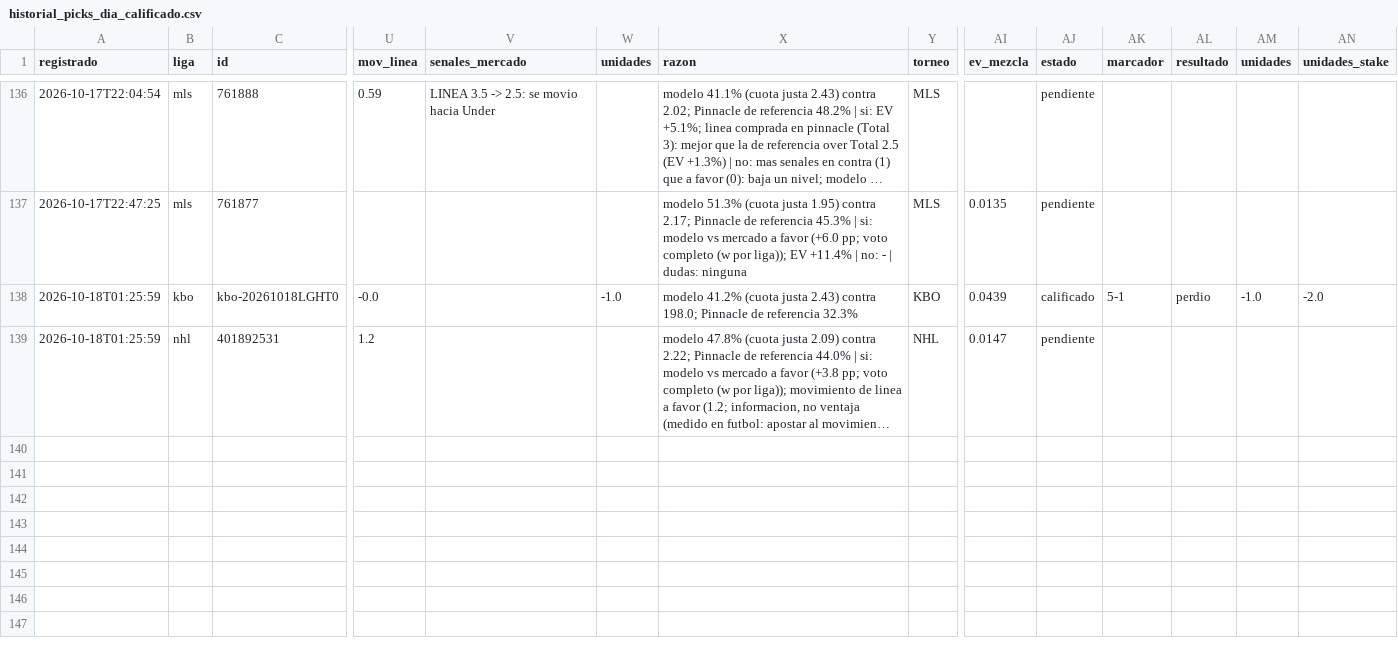
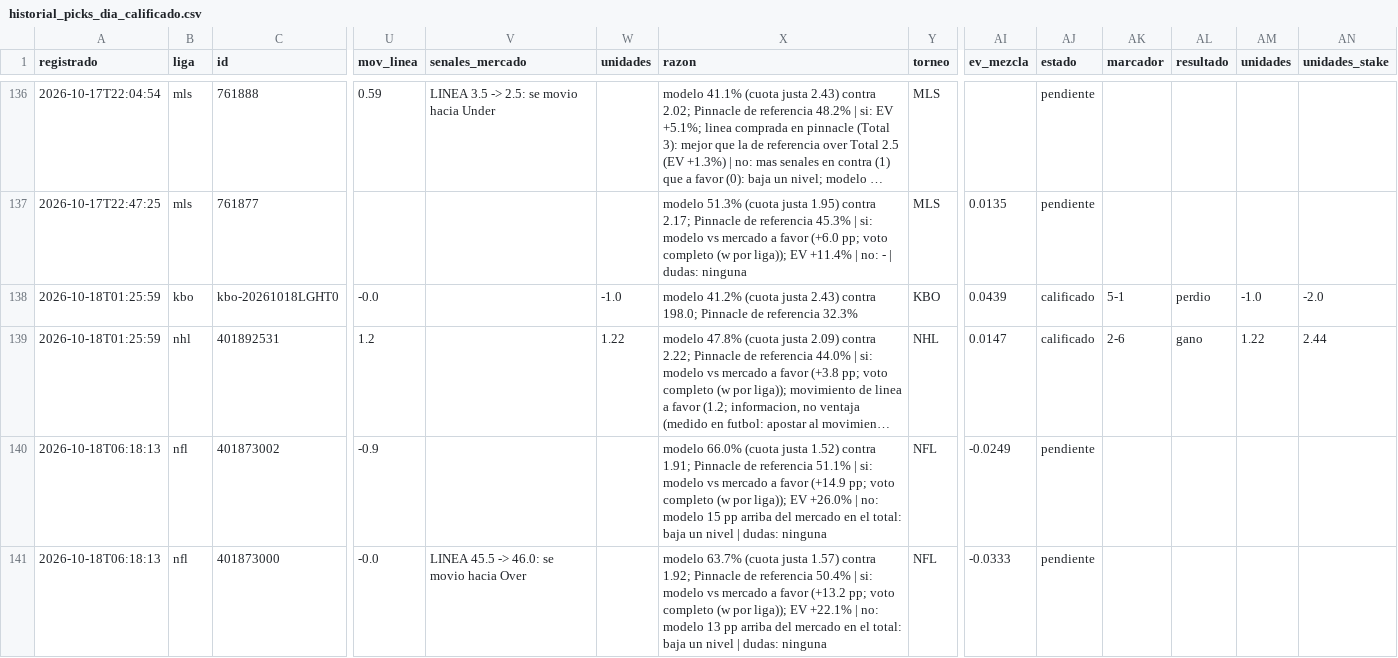
Before and after one commit to tenisman12/edgeline, a CSV file: salida/historial_picks_dia_calificado.csv, drawn as a sheet; only a part is shown, gaps mark what is left out; long unchanged cells end in …; rows hold the shown columns only; the diff covers the shown part only; the diff names each change by its address in the sheet, - before the commit and + after, or states it on an @@ line.

```diff
--- a/salida/historial_picks_dia_calificado.csv
+++ b/salida/historial_picks_dia_calificado.csv
-W139 (unidades): (empty)
+W139 (unidades): 1.22
-AJ139 (estado): pendiente
+AJ139 (estado): calificado
-AK139 (marcador): (empty)
+AK139 (marcador): 2-6
-AL139 (resultado): (empty)
+AL139 (resultado): gano
-AM139 (unidades): (empty)
+AM139 (unidades): 1.22
-AN139 (unidades_stake): (empty)
+AN139 (unidades_stake): 2.44
+row 140: 2026-10-18T06:18:13 | nfl | 401873002 | -0.9 |  |  | modelo 66.0% (cuota justa 1.52) contra 1.91; Pinnacle de referencia 51.1% | si: modelo vs mercado a favor (+14.9 pp; voto completo (w por liga)); EV +26.0% | no: modelo 15 pp arriba del mercado en el total: baja un nivel | dudas: ninguna | NFL | -0.0249 | pendiente
+row 141: 2026-10-18T06:18:13 | nfl | 401873000 | -0.0 | LINEA 45.5 -> 46.0: se movio hacia Over |  | modelo 63.7% (cuota justa 1.57) contra 1.92; Pinnacle de referencia 50.4% | si: modelo vs mercado a favor (+13.2 pp; voto completo (w por liga)); EV +22.1% | no: modelo 13 pp arriba del mercado en el total: baja un nivel | dudas: ninguna | NFL | -0.0333 | pendiente
```
Also changed, not shown: 2 added rows and 12 edited cells elsewhere in this file, salida/clv_detalle.csv, salida/historial_calificado.csv, 57 other files.
